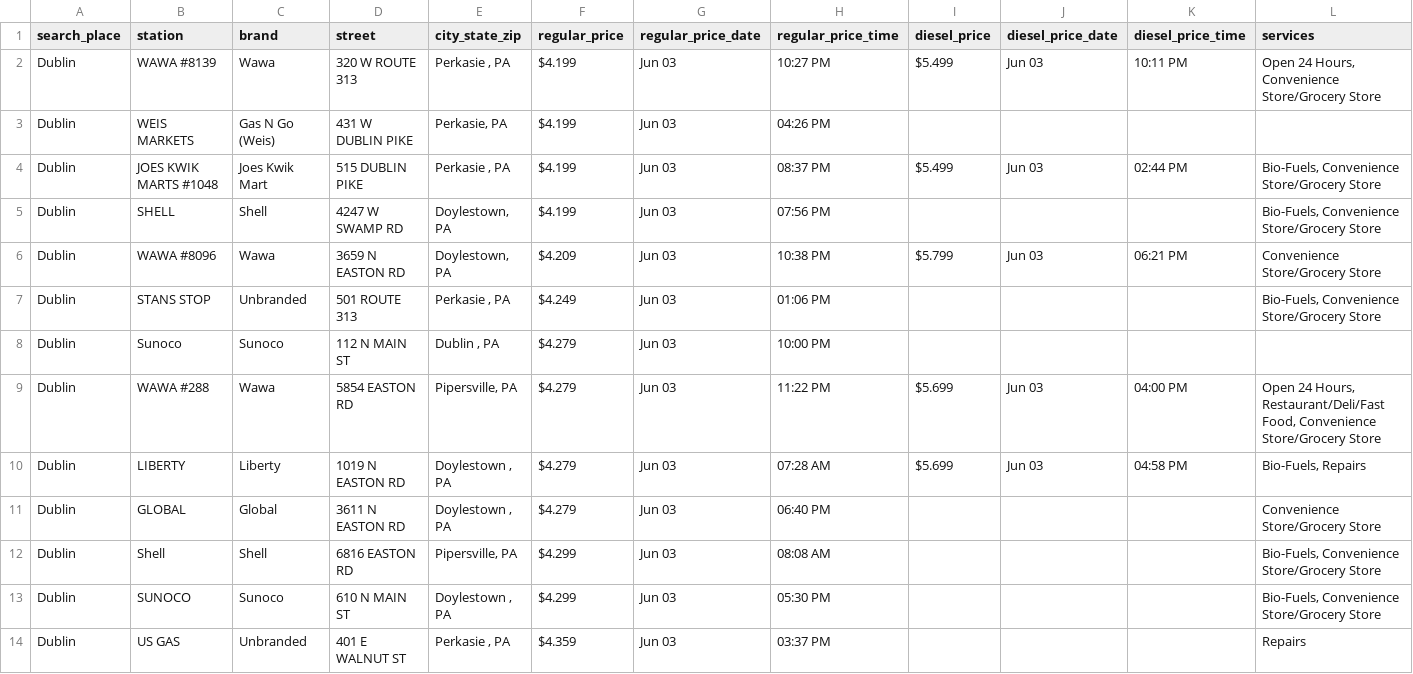
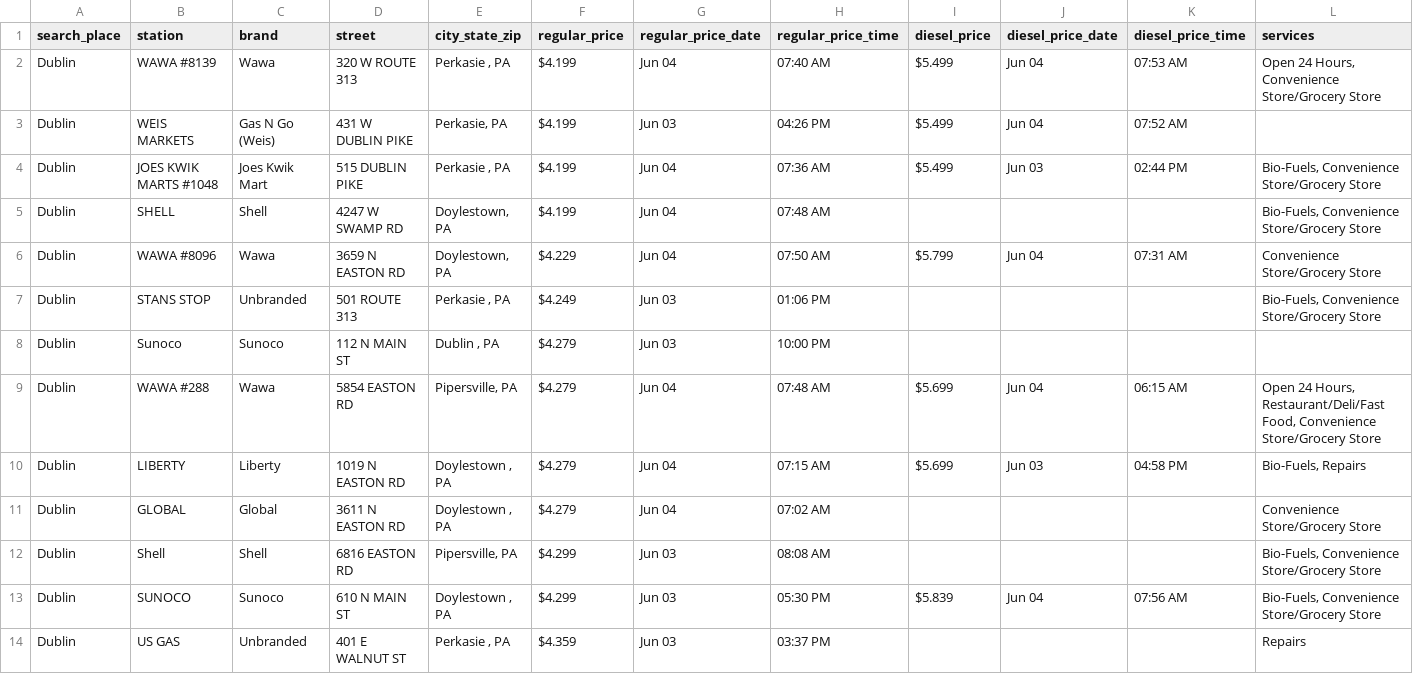
Before and after one commit to CUlleryUSATRepos/BucksGasRepo, a CSV file: BucksGasPrices/DublinGas.csv, drawn as a sheet.

Commit message:
Auto update gas prices 2026-06-04 08:01:07

```diff
--- a/BucksGasPrices/DublinGas.csv
+++ b/BucksGasPrices/DublinGas.csv
@@ -1,14 +1,14 @@
 search_place,station,brand,street,city_state_zip,regular_price,regular_price_date,regular_price_time,diesel_price,diesel_price_date,diesel_price_time,services
-Dublin,WAWA #8139,Wawa,320 W ROUTE 313,"Perkasie , PA",$4.199,Jun 03,10:27 PM,$5.499,Jun 03,10:11 PM,"Open 24 Hours, Convenience Store/Grocery Store"
-Dublin,WEIS MARKETS,Gas N Go (Weis),431 W DUBLIN PIKE,"Perkasie, PA",$4.199,Jun 03,04:26 PM,,,,
-Dublin,JOES KWIK MARTS #1048,Joes Kwik Mart,515 DUBLIN PIKE,"Perkasie , PA",$4.199,Jun 03,08:37 PM,$5.499,Jun 03,02:44 PM,"Bio-Fuels, Convenience Store/Grocery Store"
-Dublin,SHELL,Shell,4247 W SWAMP RD,"Doylestown, PA",$4.199,Jun 03,07:56 PM,,,,"Bio-Fuels, Convenience Store/Grocery Store"
-Dublin,WAWA #8096,Wawa,3659 N EASTON RD,"Doylestown, PA",$4.209,Jun 03,10:38 PM,$5.799,Jun 03,06:21 PM,Convenience Store/Grocery Store
+Dublin,WAWA #8139,Wawa,320 W ROUTE 313,"Perkasie , PA",$4.199,Jun 04,07:40 AM,$5.499,Jun 04,07:53 AM,"Open 24 Hours, Convenience Store/Grocery Store"
+Dublin,WEIS MARKETS,Gas N Go (Weis),431 W DUBLIN PIKE,"Perkasie, PA",$4.199,Jun 03,04:26 PM,$5.499,Jun 04,07:52 AM,
+Dublin,JOES KWIK MARTS #1048,Joes Kwik Mart,515 DUBLIN PIKE,"Perkasie , PA",$4.199,Jun 04,07:36 AM,$5.499,Jun 03,02:44 PM,"Bio-Fuels, Convenience Store/Grocery Store"
+Dublin,SHELL,Shell,4247 W SWAMP RD,"Doylestown, PA",$4.199,Jun 04,07:48 AM,,,,"Bio-Fuels, Convenience Store/Grocery Store"
+Dublin,WAWA #8096,Wawa,3659 N EASTON RD,"Doylestown, PA",$4.229,Jun 04,07:50 AM,$5.799,Jun 04,07:31 AM,Convenience Store/Grocery Store
 Dublin,STANS STOP,Unbranded,501 ROUTE 313,"Perkasie , PA",$4.249,Jun 03,01:06 PM,,,,"Bio-Fuels, Convenience Store/Grocery Store"
 Dublin,Sunoco,Sunoco,112 N MAIN ST,"Dublin , PA",$4.279,Jun 03,10:00 PM,,,,
-Dublin,WAWA #288,Wawa,5854 EASTON RD,"Pipersville, PA",$4.279,Jun 03,11:22 PM,$5.699,Jun 03,04:00 PM,"Open 24 Hours, Restaurant/Deli/Fast Food, Convenience Store/Grocery Store"
-Dublin,LIBERTY,Liberty,1019 N EASTON RD,"Doylestown , PA",$4.279,Jun 03,07:28 AM,$5.699,Jun 03,04:58 PM,"Bio-Fuels, Repairs"
-Dublin,GLOBAL,Global,3611 N EASTON RD,"Doylestown , PA",$4.279,Jun 03,06:40 PM,,,,Convenience Store/Grocery Store
+Dublin,WAWA #288,Wawa,5854 EASTON RD,"Pipersville, PA",$4.279,Jun 04,07:48 AM,$5.699,Jun 04,06:15 AM,"Open 24 Hours, Restaurant/Deli/Fast Food, Convenience Store/Grocery Store"
+Dublin,LIBERTY,Liberty,1019 N EASTON RD,"Doylestown , PA",$4.279,Jun 04,07:15 AM,$5.699,Jun 03,04:58 PM,"Bio-Fuels, Repairs"
+Dublin,GLOBAL,Global,3611 N EASTON RD,"Doylestown , PA",$4.279,Jun 04,07:02 AM,,,,Convenience Store/Grocery Store
 Dublin,Shell,Shell,6816 EASTON RD,"Pipersville, PA",$4.299,Jun 03,08:08 AM,,,,"Bio-Fuels, Convenience Store/Grocery Store"
-Dublin,SUNOCO,Sunoco,610 N MAIN ST,"Doylestown , PA",$4.299,Jun 03,05:30 PM,,,,"Bio-Fuels, Convenience Store/Grocery Store"
+Dublin,SUNOCO,Sunoco,610 N MAIN ST,"Doylestown , PA",$4.299,Jun 03,05:30 PM,$5.839,Jun 04,07:56 AM,"Bio-Fuels, Convenience Store/Grocery Store"
 Dublin,US GAS,Unbranded,401 E WALNUT ST,"Perkasie , PA",$4.359,Jun 03,03:37 PM,,,,Repairs
```
Also changed, not shown: BucksGasPrices/ChalfontGas.csv, BucksGasPrices/DoylestownGas.csv, 57 other files.
